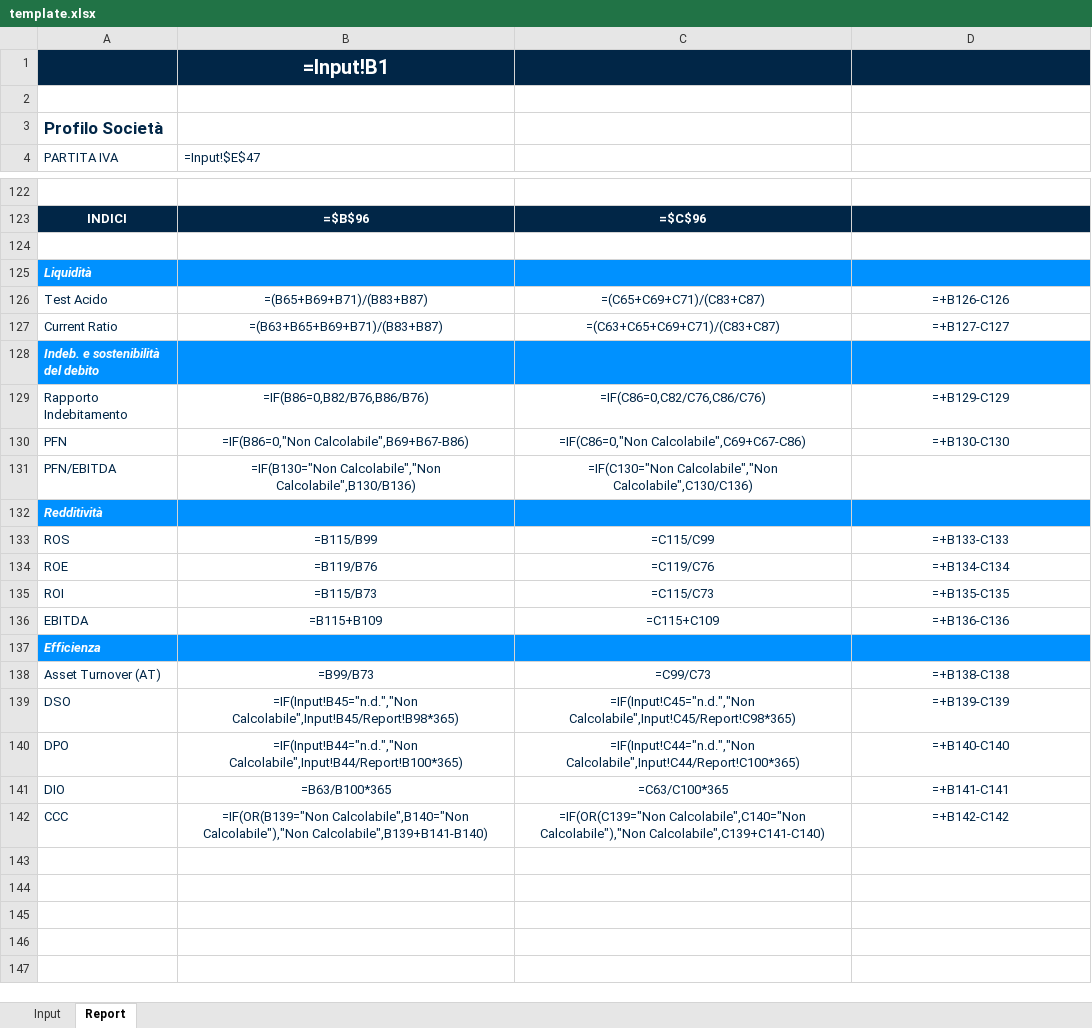
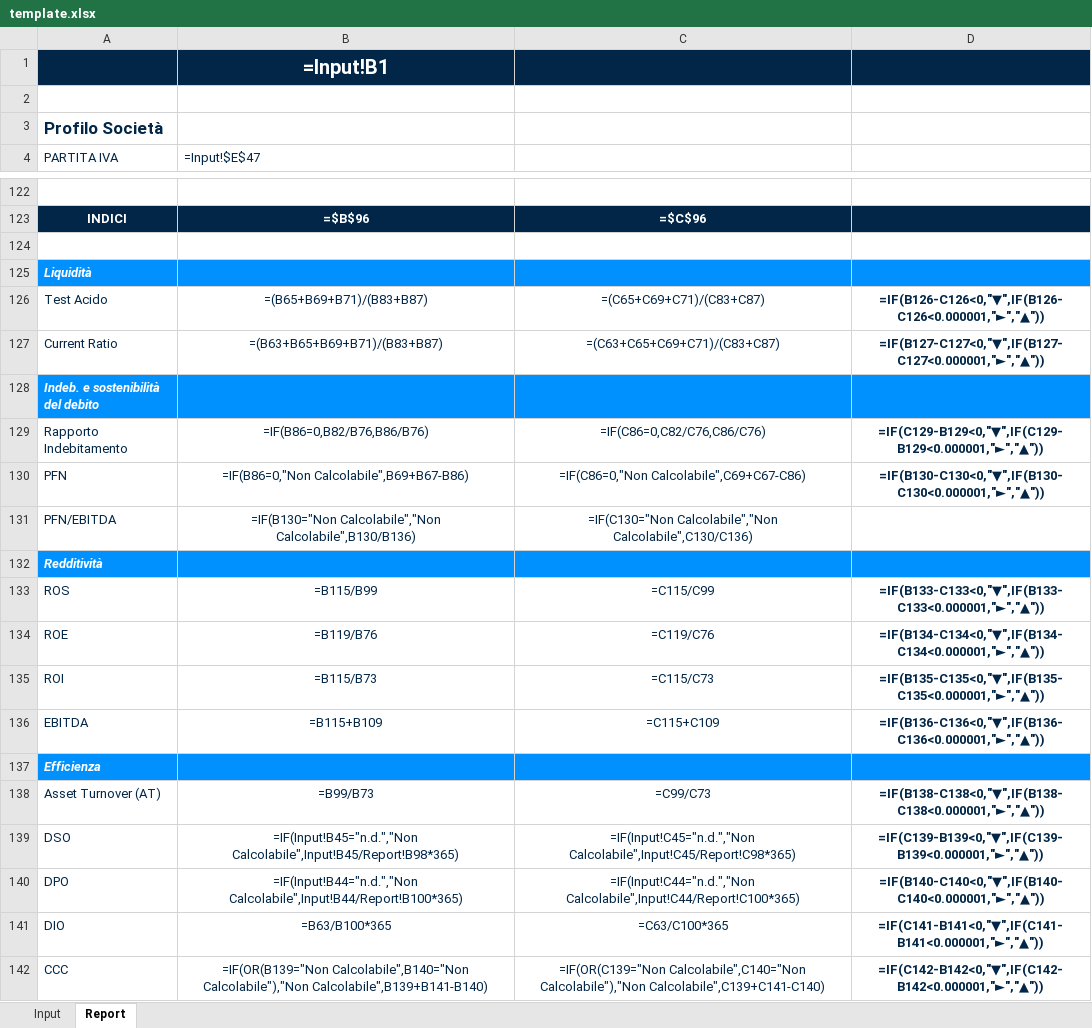
Before and after one commit to LucaM711/fs-analysis, an Excel workbook: plugins/fs-analysis/skills/analyzing-financial-statements/assets/template.xlsx, sheet Report, drawn as a sheet; only a part is shown, gaps mark what is left out; values as stored, in another font and other column widths than the file's, no borders; formulas without a stored value are shown as written; charts and pictures and conditional formats not drawn; the diff covers the shown part only; the diff names each change by its address in the sheet, - before the commit and + after, or states it on an @@ line.

Commit message:
fix: update financial statement analysis template for improved functionality

```diff
--- a/plugins/fs-analysis/skills/analyzing-financial-statements/assets/template.xlsx (sheet Report)
+++ b/plugins/fs-analysis/skills/analyzing-financial-statements/assets/template.xlsx (sheet Report)
-D126: =+B126-C126
+D126: =IF(B126-C126<0,"▼",IF(B126-C126<0.000001,"►","▲"))
-D126:D127 bold: off
+D126:D127 bold: on
-D127: =+B127-C127
+D127: =IF(B127-C127<0,"▼",IF(B127-C127<0.000001,"►","▲"))
-D129: =+B129-C129
+D129: =IF(C129-B129<0,"▼",IF(C129-B129<0.000001,"►","▲"))
-D129:D130 bold: off
+D129:D130 bold: on
-D130: =+B130-C130
+D130: =IF(B130-C130<0,"▼",IF(B130-C130<0.000001,"►","▲"))
-D133: =+B133-C133
+D133: =IF(B133-C133<0,"▼",IF(B133-C133<0.000001,"►","▲"))
-D133:D136 bold: off
+D133:D136 bold: on
-D134: =+B134-C134
+D134: =IF(B134-C134<0,"▼",IF(B134-C134<0.000001,"►","▲"))
-D135: =+B135-C135
+D135: =IF(B135-C135<0,"▼",IF(B135-C135<0.000001,"►","▲"))
-D136: =+B136-C136
+D136: =IF(B136-C136<0,"▼",IF(B136-C136<0.000001,"►","▲"))
-D138: =+B138-C138
+D138: =IF(B138-C138<0,"▼",IF(B138-C138<0.000001,"►","▲"))
-D138:D142 bold: off
+D138:D142 bold: on
-D139: =+B139-C139
+D139: =IF(C139-B139<0,"▼",IF(C139-B139<0.000001,"►","▲"))
-D140: =+B140-C140
+D140: =IF(B140-C140<0,"▼",IF(B140-C140<0.000001,"►","▲"))
-D141: =+B141-C141
+D141: =IF(C141-B141<0,"▼",IF(C141-B141<0.000001,"►","▲"))
-D142: =+B142-C142
+D142: =IF(C142-B142<0,"▼",IF(C142-B142<0.000001,"►","▲"))
```
Also changed, not shown: cell formats elsewhere in this sheet, sheet Input.
